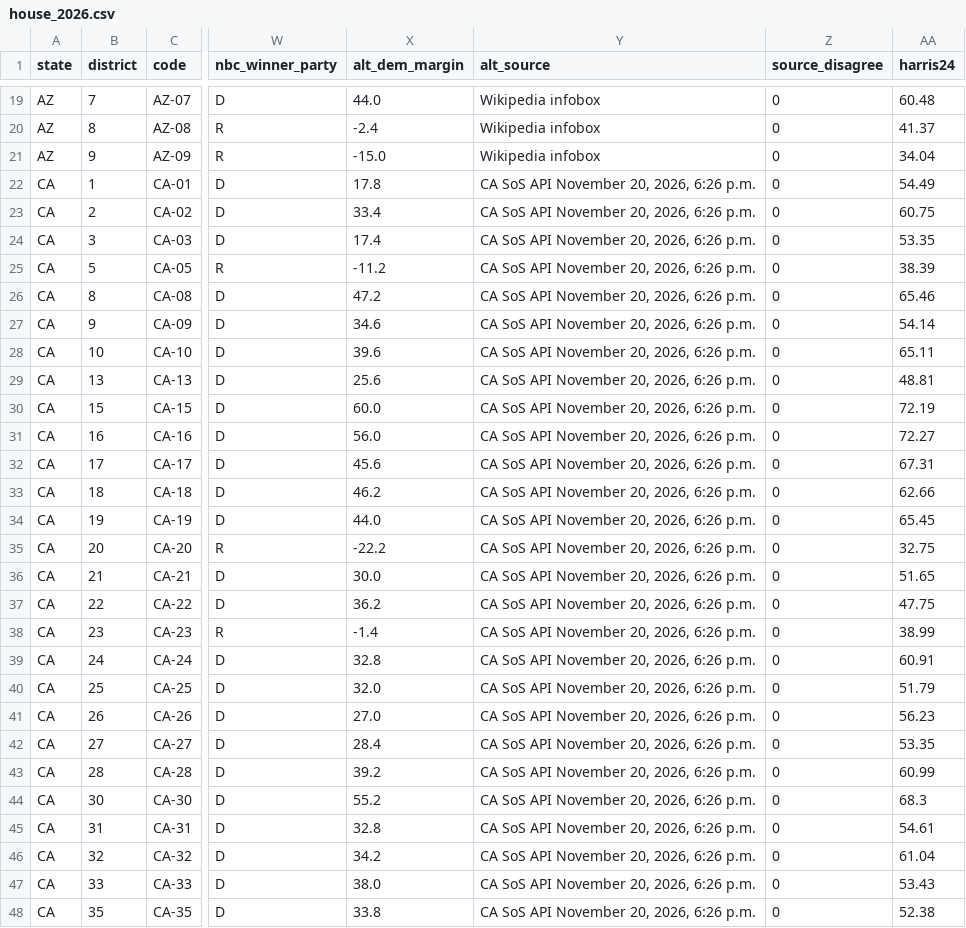
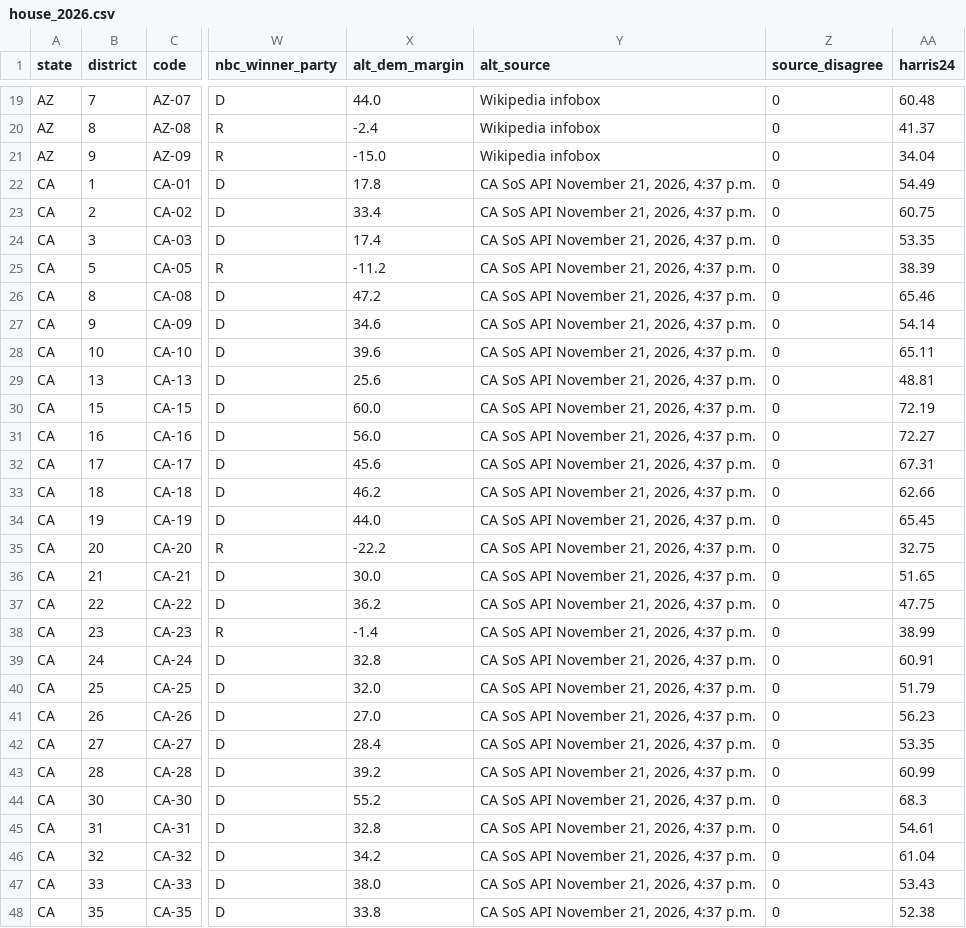
Before and after one commit to StrawWaffle/midterms-2026-factions, a CSV file: public/data/house_2026.csv, drawn as a sheet; only a part is shown, gaps mark what is left out; the diff covers the shown part only; the diff names each change by its address in the sheet, - before the commit and + after, or states it on an @@ line.

```diff
--- a/public/data/house_2026.csv
+++ b/public/data/house_2026.csv
-Y22:Y48 (alt_source): CA SoS API November 20, 2026, 6:26 p.m.
+Y22:Y48 (alt_source): CA SoS API November 21, 2026, 4:37 p.m.
```
Also changed, not shown: 68 edited cells elsewhere in this file, public/data/house_money_2026.csv, public/data/senate_money_2026.csv, 1 other file.
